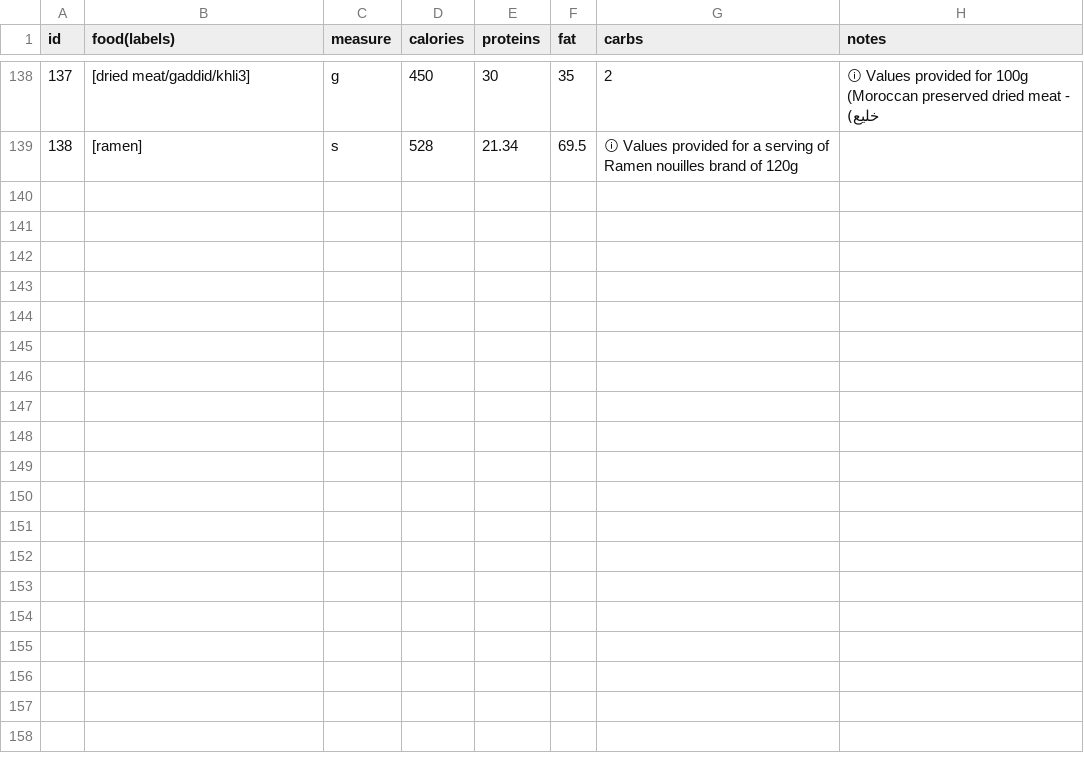
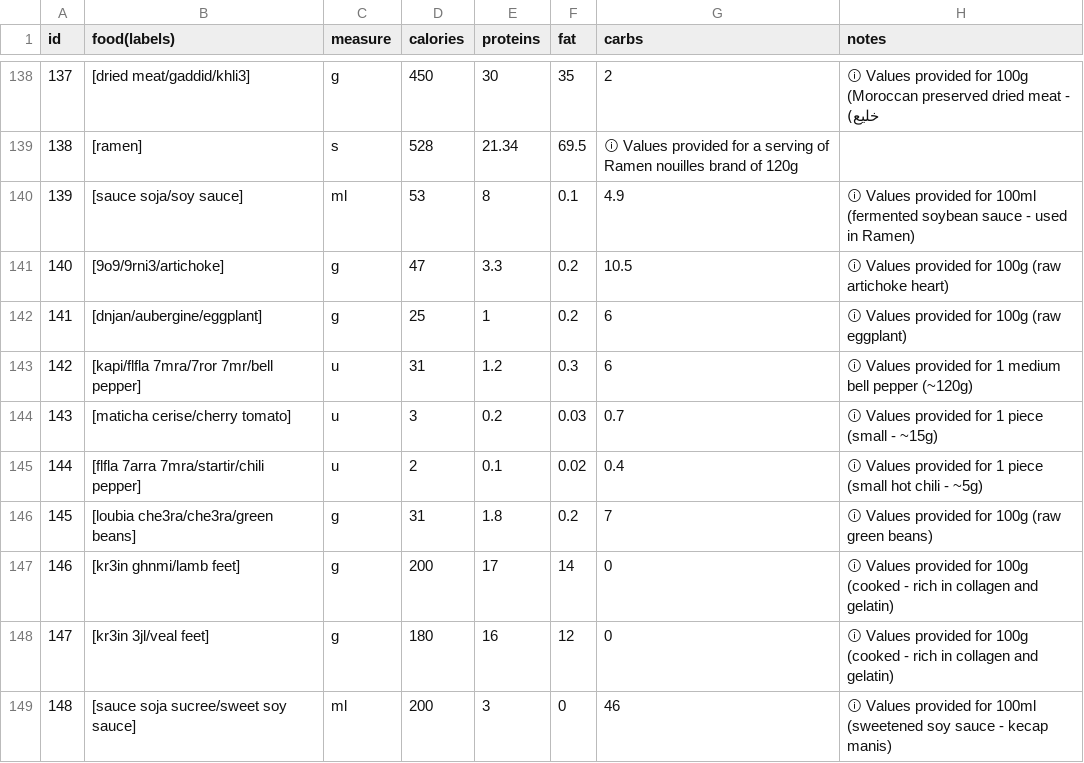
Before and after one commit to moun3imy/moroccan_foods_nutritional_values, a CSV file: nutritional_values.csv, drawn as a sheet; only a part is shown, gaps mark what is left out.

Commit message:
Sync from repo Calorie Counter:  update export filename, decimal precision in percentages, new nutritional data [b553b5f]

```diff
--- a/nutritional_values.csv
+++ b/nutritional_values.csv
@@ -139 +139,11 @@ id,food(labels),measure,calories,proteins,fat,carbs,notes
 138, [ramen], s, 528, 21.34, 69.5, ⓘ Values provided for a serving of Ramen nouilles brand of 120g
+139, [sauce soja/soy sauce], ml, 53, 8, 0.1, 4.9, ⓘ Values provided for 100ml (fermented soybean sauce - used in Ramen)
+140, [9o9/9rni3/artichoke], g, 47, 3.3, 0.2, 10.5, ⓘ Values provided for 100g (raw artichoke heart)
+141, [dnjan/aubergine/eggplant], g, 25, 1, 0.2, 6, ⓘ Values provided for 100g (raw eggplant)
+142, [kapi/flfla 7mra/7ror 7mr/bell pepper], u, 31, 1.2, 0.3, 6, ⓘ Values provided for 1 medium bell pepper (~120g)
+143, [maticha cerise/cherry tomato], u, 3, 0.2, 0.03, 0.7, ⓘ Values provided for 1 piece (small - ~15g)
+144, [flfla 7arra 7mra/startir/chili pepper], u, 2, 0.1, 0.02, 0.4, ⓘ Values provided for 1 piece (small hot chili - ~5g)
+145, [loubia che3ra/che3ra/green beans], g, 31, 1.8, 0.2, 7, ⓘ Values provided for 100g (raw green beans)
+146, [kr3in ghnmi/lamb feet], g, 200, 17, 14, 0, ⓘ Values provided for 100g (cooked - rich in collagen and gelatin)
+147, [kr3in 3jl/veal feet], g, 180, 16, 12, 0, ⓘ Values provided for 100g (cooked - rich in collagen and gelatin)
+148, [sauce soja sucree/sweet soy sauce], ml, 200, 3, 0, 46, ⓘ Values provided for 100ml (sweetened soy sauce - kecap manis)
```
